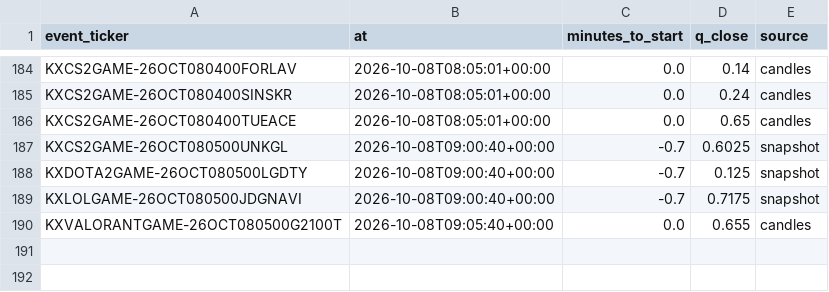
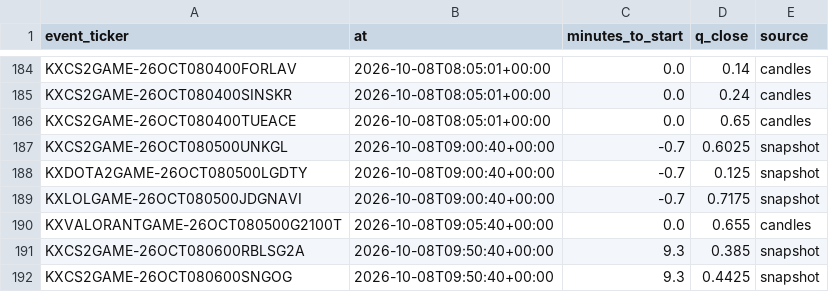
Before and after one commit to nathangin/esports-betting, a CSV file: state/paper/closes.csv, drawn as a sheet; only a part is shown, gaps mark what is left out.

```diff
--- a/state/paper/closes.csv
+++ b/state/paper/closes.csv
@@ -190 +190,3 @@ KXLOLGAME-26OCT080500JDGNAVI,2026-10-08T09:00:40+00:00,-0.7,0.7175,snapshot
 KXVALORANTGAME-26OCT080500G2100T,2026-10-08T09:05:40+00:00,0.0,0.655,candles
+KXCS2GAME-26OCT080600RBLSG2A,2026-10-08T09:50:40+00:00,9.3,0.385,snapshot
+KXCS2GAME-26OCT080600SNGOG,2026-10-08T09:50:40+00:00,9.3,0.4425,snapshot
```
Also changed, not shown: state/paper/ledger.csv, 7 other files.
